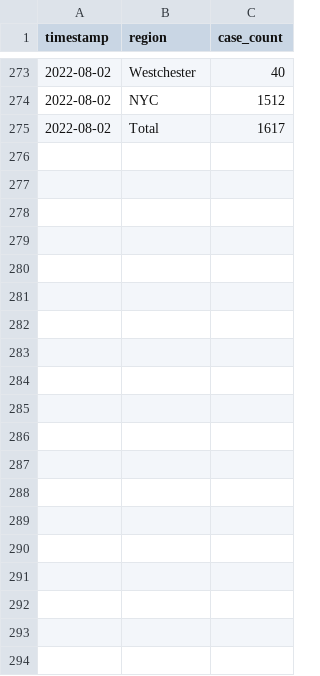
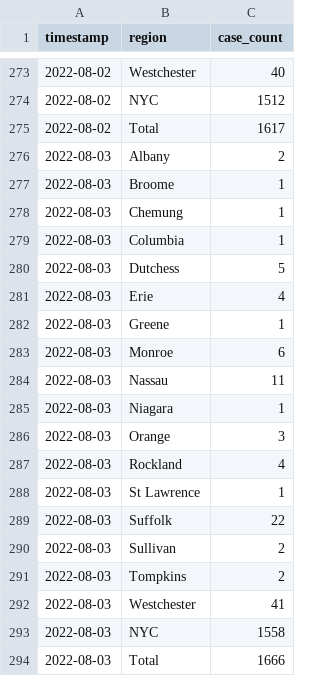
Before and after one commit to thecityny/monkeypox-scraper, a CSV file: data/cumulative_cases_all_counties.csv, drawn as a sheet; only a part is shown, gaps mark what is left out; the diff names each change by its address in the sheet, - before the commit and + after, or states it on an @@ line.

```diff
--- a/data/cumulative_cases_all_counties.csv
+++ b/data/cumulative_cases_all_counties.csv
+row 276: 2022-08-03 | Albany | 2
+row 277: 2022-08-03 | Broome | 1
+row 278: 2022-08-03 | Chemung | 1
+row 279: 2022-08-03 | Columbia | 1
+row 280: 2022-08-03 | Dutchess | 5
+row 281: 2022-08-03 | Erie | 4
+row 282: 2022-08-03 | Greene | 1
+row 283: 2022-08-03 | Monroe | 6
+row 284: 2022-08-03 | Nassau | 11
+row 285: 2022-08-03 | Niagara | 1
+row 286: 2022-08-03 | Orange | 3
+row 287: 2022-08-03 | Rockland | 4
+row 288: 2022-08-03 | St Lawrence | 1
+row 289: 2022-08-03 | Suffolk | 22
+row 290: 2022-08-03 | Sullivan | 2
+row 291: 2022-08-03 | Tompkins | 2
+row 292: 2022-08-03 | Westchester | 41
+row 293: 2022-08-03 | NYC | 1558
+row 294: 2022-08-03 | Total | 1666
```
Also changed, not shown: 3 other files.
